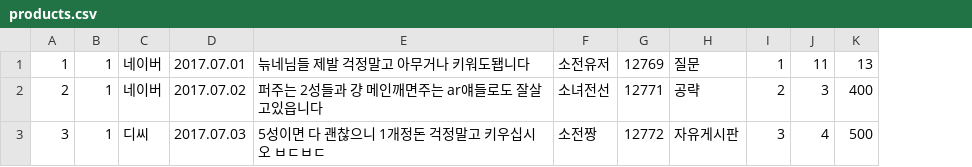
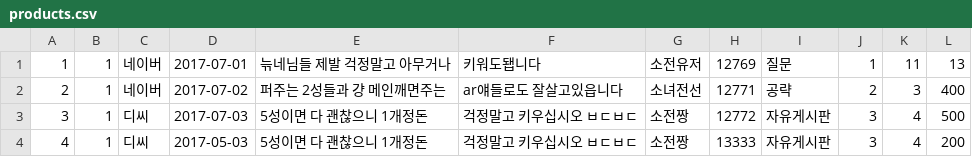
Before and after one commit to jongwonIee/omnisian, a CSV file: db/seed_data/products.csv, drawn as a sheet; only a part is shown; removed rows and columns are numbered as before the commit, all else as after; rows hold the shown columns only; the diff names each change by its address in the sheet, - before the commit and + after, or states it on an @@ line.

```diff
--- a/db/seed_data/products.csv
+++ b/db/seed_data/products.csv
-column D, rows 1-3: 2017.07.01 | 2017.07.02 | 2017.07.03
-column E, rows 1-3: 늒네님들 제발 걱정말고 아무거나 키워도됍니다 | 퍼주는 2성들과 걍 메인깨면주는 ar얘들로도 잘살고있읍니다 | 5성이면 다 괜찮으니 1개정돈 걱정말고 키우십시오 ㅂㄷㅂㄷ
+column D, rows 1-3: 2017-07-01 | 2017-07-02 | 2017-07-03
+column E, rows 1-3: 늒네님들 제발 걱정말고 아무거나 | 퍼주는 2성들과 걍 메인깨면주는 | 5성이면 다 괜찮으니 1개정돈
+column F, rows 1-3: 키워도됍니다 | ar얘들로도 잘살고있읍니다 | 걱정말고 키우십시오 ㅂㄷㅂㄷ
+row 4: 4 | 1 | 디씨 | 2017-05-03 | 5성이면 다 괜찮으니 1개정돈 | 걱정말고 키우십시오 ㅂㄷㅂㄷ | 소전짱 | 13333 | 자유게시판 | 3 | 4 | 200
```
Also changed, not shown: 12 other files.
